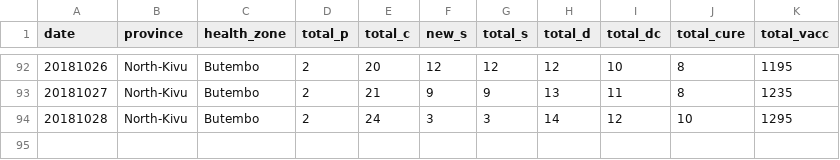
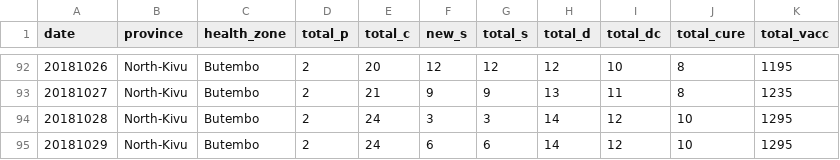
Before and after one commit to sophiemeakin/ebola_drc, a CSV file: data/health_zone/ebola_drc-Butembo.csv, drawn as a sheet; only a part is shown, gaps mark what is left out.

```diff
--- a/data/health_zone/ebola_drc-Butembo.csv
+++ b/data/health_zone/ebola_drc-Butembo.csv
@@ -94 +94,2 @@ date,province,health_zone,total_p,total_c,new_s,total_s,total_d,total_dc,total_c
 20181028,North-Kivu,Butembo,2,24,3,3,14,12,10,1295
+20181029,North-Kivu,Butembo,2,24,6,6,14,12,10,1295
```
Also changed, not shown: data/health_zone/ebola_drc-Beni.csv, data/health_zone/ebola_drc-Kalunguta.csv, 16 other files.
